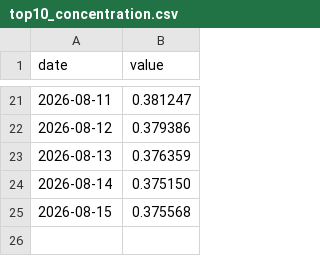
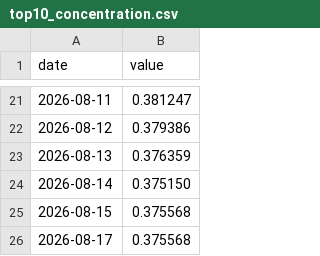
Before and after one commit to jcoder86/Speakeasy-risk, a CSV file: data/history/top10_concentration.csv, drawn as a sheet; only a part is shown, gaps mark what is left out.

```diff
--- a/data/history/top10_concentration.csv
+++ b/data/history/top10_concentration.csv
@@ -25 +25,2 @@ date,value
 2026-08-15,0.375568
+2026-08-17,0.375568
```
Also changed, not shown: 3 other files.
